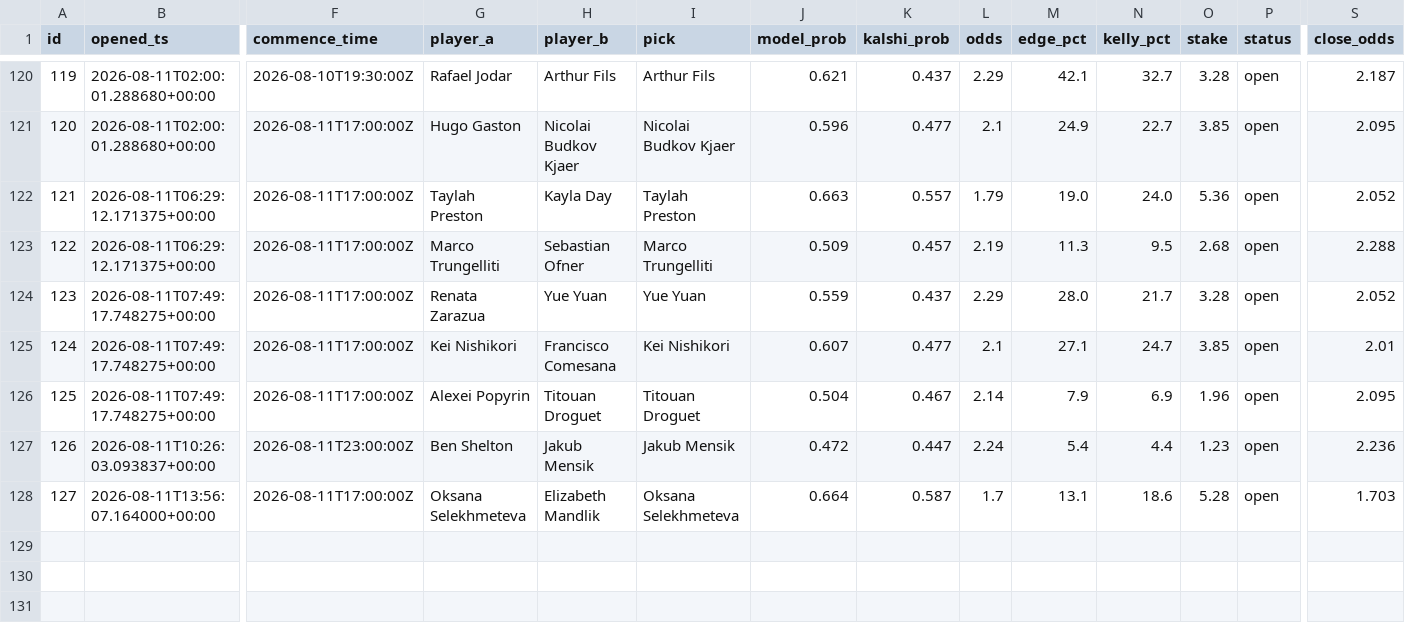
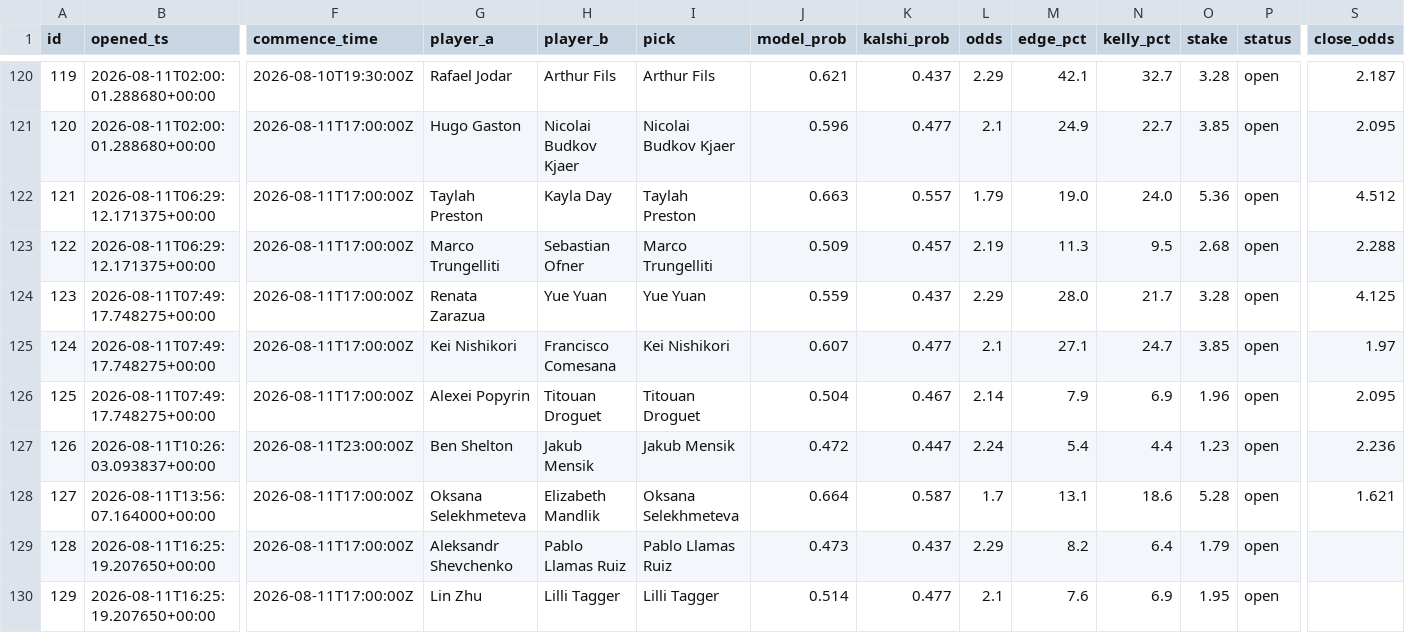
Before and after one commit to JorgeCampe/tennis-signals-bot, a CSV file: tennis_signals_bot/data/positions.csv, drawn as a sheet; only a part is shown, gaps mark what is left out; rows hold the shown columns only; the diff names each change by its address in the sheet, - before the commit and + after, or states it on an @@ line.

```diff
--- a/tennis_signals_bot/data/positions.csv
+++ b/tennis_signals_bot/data/positions.csv
-S122 (close_odds): 2.052
+S122 (close_odds): 4.512
-S124 (close_odds): 2.052
+S124 (close_odds): 4.125
-S125 (close_odds): 2.01
+S125 (close_odds): 1.97
-S128 (close_odds): 1.703
+S128 (close_odds): 1.621
+row 129: 128 | 2026-08-11T16:25:19.207650+00:00 | 2026-08-11T17:00:00Z | Aleksandr Shevchenko | Pablo Llamas Ruiz | Pablo Llamas Ruiz | 0.473 | 0.437 | 2.29 | 8.2 | 6.4 | 1.79 | open
+row 130: 129 | 2026-08-11T16:25:19.207650+00:00 | 2026-08-11T17:00:00Z | Lin Zhu | Lilli Tagger | Lilli Tagger | 0.514 | 0.477 | 2.1 | 7.6 | 6.9 | 1.95 | open
```
Also changed, not shown: tennis_signals_bot/data/equity.csv, tennis_signals_bot/data/signals.csv, 2 other files.
